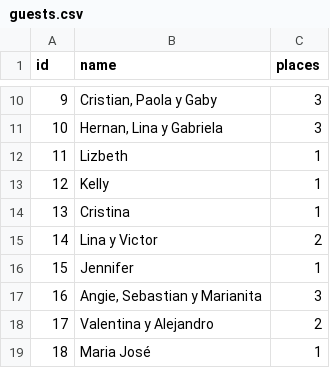
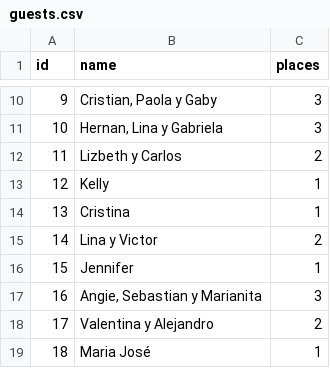
Before and after one commit to davmg/giovannaydavid, a CSV file: docs/guests.csv, drawn as a sheet; only a part is shown, gaps mark what is left out.

Commit message:
Update guests.csv

```diff
--- a/docs/guests.csv
+++ b/docs/guests.csv
@@ -11,3 +11,3 @@ id,name,places
 10,"Hernan, Lina y Gabriela",3
-11,Lizbeth,1
+11,Lizbeth y Carlos,2
 12,Kelly,1
```
